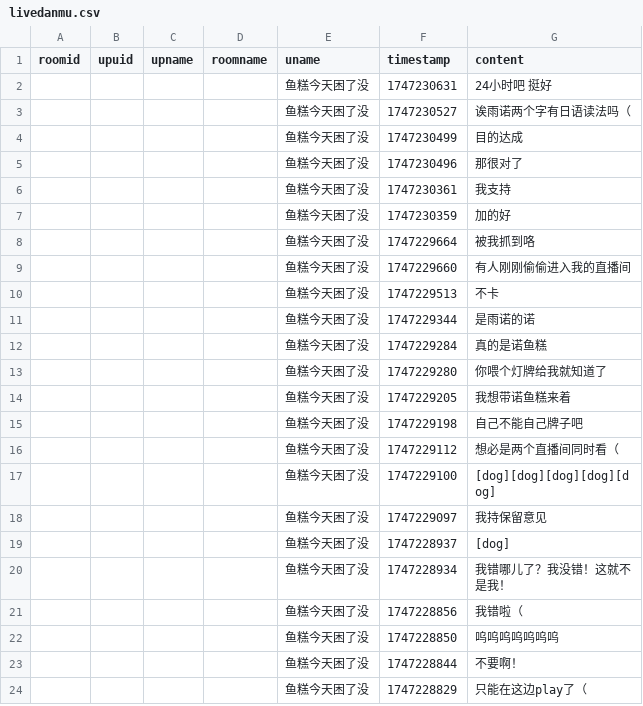
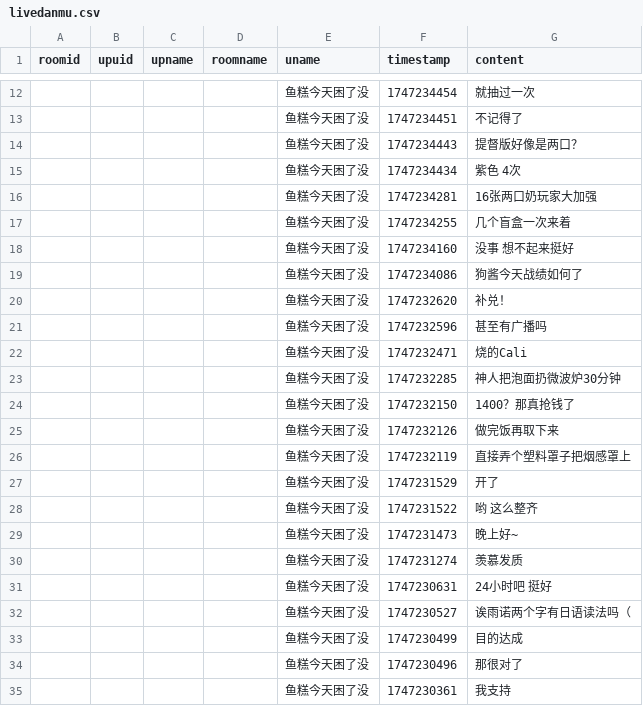
Before and after one commit to YurenHao0426/MuxianSexualRepressionHistory, a CSV file: livedanmu.csv, drawn as a sheet; only a part is shown, gaps mark what is left out; the shorter side is filled out with more unchanged rows; the diff covers the shown part only.

```diff
--- a/livedanmu.csv
+++ b/livedanmu.csv
@@ -2 +12,20 @@ roomid,upuid,upname,roomname,uname,timestamp,content
+"","","","","鱼糕今天困了没",1747234454,"就抽过一次"
+"","","","","鱼糕今天困了没",1747234451,"不记得了"
+"","","","","鱼糕今天困了没",1747234443,"提督版好像是两口？"
+"","","","","鱼糕今天困了没",1747234434,"紫色 4次"
+"","","","","鱼糕今天困了没",1747234281,"16张两口奶玩家大加强"
+"","","","","鱼糕今天困了没",1747234255,"几个盲盒一次来着"
+"","","","","鱼糕今天困了没",1747234160,"没事 想不起来挺好"
+"","","","","鱼糕今天困了没",1747234086,"狗酱今天战绩如何了"
+"","","","","鱼糕今天困了没",1747232620,"补兑！"
+"","","","","鱼糕今天困了没",1747232596,"甚至有广播吗"
+"","","","","鱼糕今天困了没",1747232471,"烧的Cali"
+"","","","","鱼糕今天困了没",1747232285,"神人把泡面扔微波炉30分钟"
+"","","","","鱼糕今天困了没",1747232150,"1400？那真抢钱了"
+"","","","","鱼糕今天困了没",1747232126,"做完饭再取下来"
+"","","","","鱼糕今天困了没",1747232119,"直接弄个塑料罩子把烟感罩上"
+"","","","","鱼糕今天困了没",1747231529,"开了"
+"","","","","鱼糕今天困了没",1747231522,"哟 这么整齐"
+"","","","","鱼糕今天困了没",1747231473,"晚上好~"
+"","","","","鱼糕今天困了没",1747231274,"羡慕发质"
 "","","","","鱼糕今天困了没",1747230631,"24小时吧 挺好"
```
Also changed, not shown: 10 added rows elsewhere in this file.
